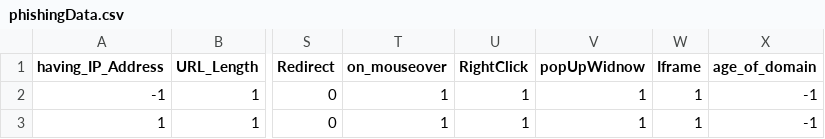
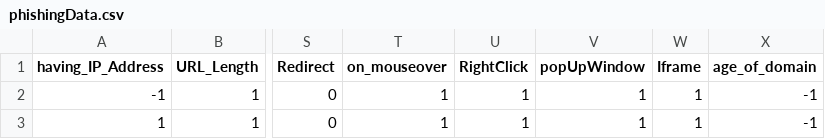
Before and after one commit to Gpiyush182/NetworkSecurity, a CSV file: Network_Data/phishingData.csv, drawn as a sheet; only a part is shown, gaps mark what is left out; the diff names each change by its address in the sheet, - before the commit and + after, or states it on an @@ line.

Commit message:
Data Validation Completed

```diff
--- a/Network_Data/phishingData.csv
+++ b/Network_Data/phishingData.csv
-V1: popUpWidnow
+V1: popUpWindow
```
Also changed, not shown: 9 other files.
